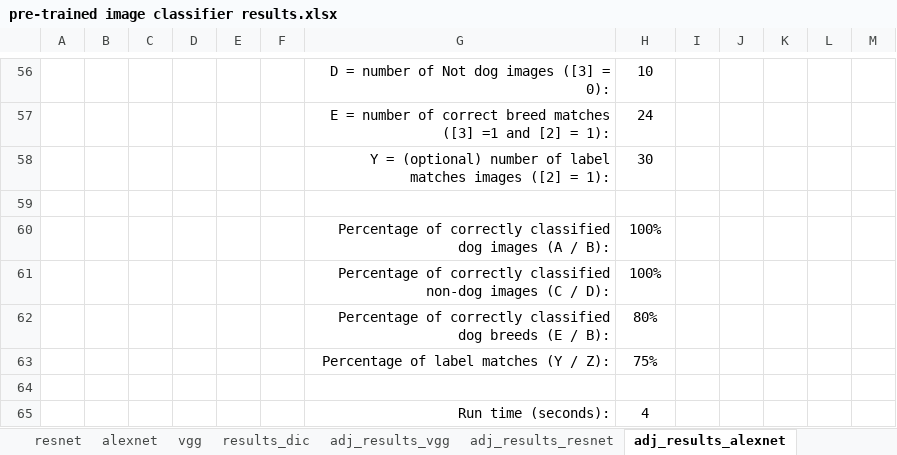
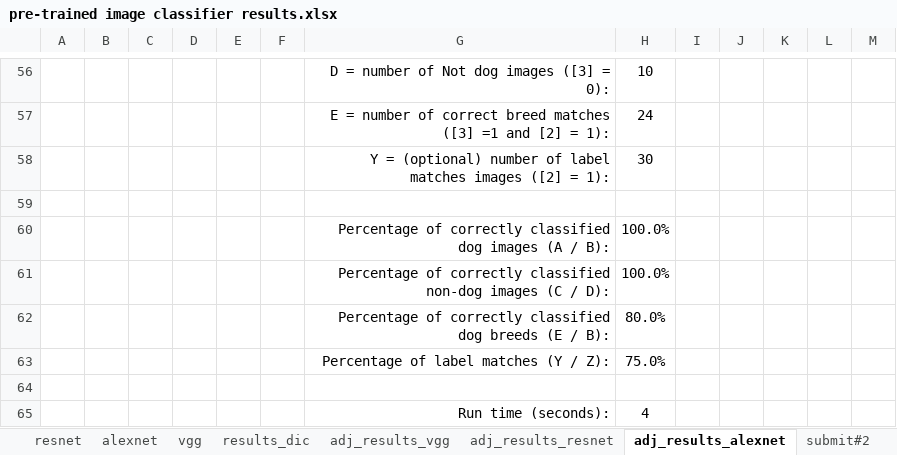
Before and after one commit to ssi112/AIPND-revision, an Excel workbook: pre-trained image classifier results.xlsx, sheet adj_results_alexnet, drawn as a sheet; only a part is shown, gaps mark what is left out; values as stored, in another font and other column widths than the file's, no borders; the diff names each change by its address in the sheet, - before the commit and + after, or states it on an @@ line.

```diff
--- a/pre-trained image classifier results.xlsx (sheet adj_results_alexnet)
+++ b/pre-trained image classifier results.xlsx (sheet adj_results_alexnet)
+sheet tab: submit#2
-H60:H61: 100%
+H60:H61: 100.0%
-H62: 80%
+H62: 80.0%
-H63: 75%
+H63: 75.0%
```
Also changed, not shown: sheet adj_results_vgg, sheet adj_results_resnet, 4 other files.
